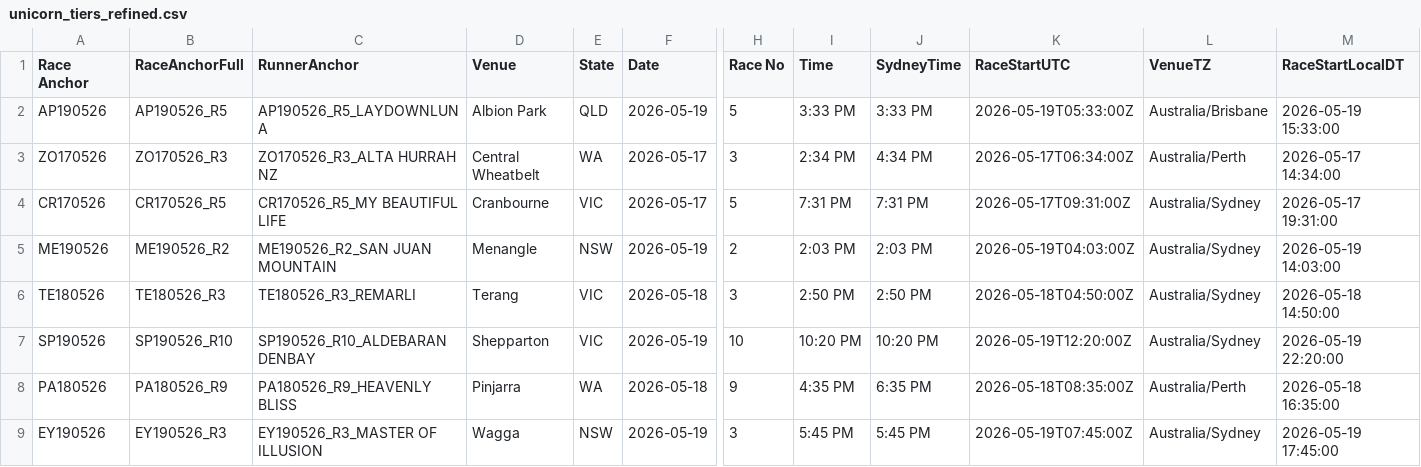
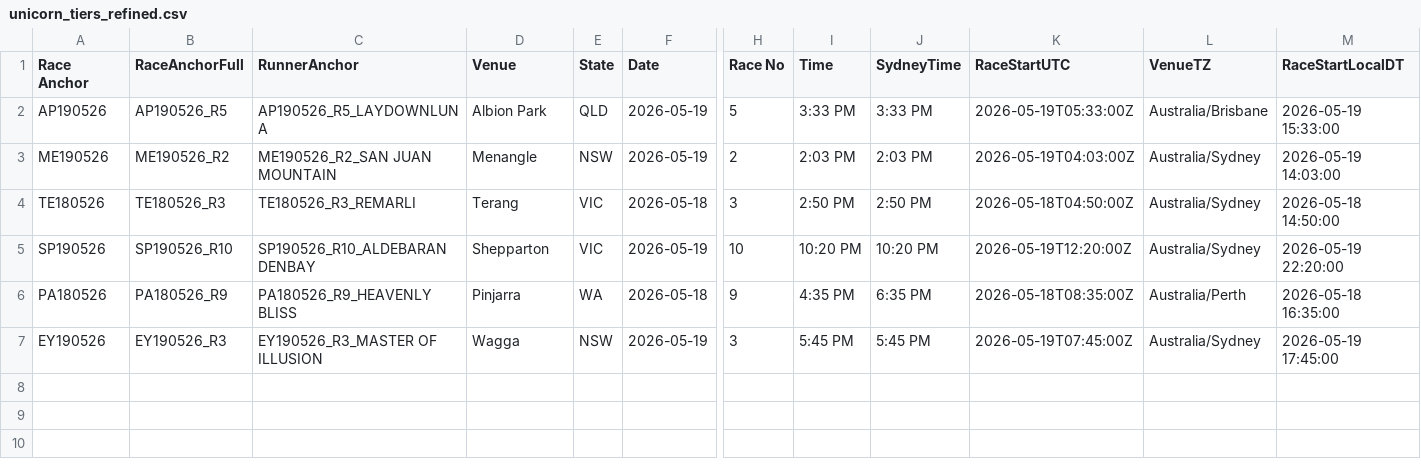
Before and after one commit to harnessapp/harness-csv-data, a CSV file: unicorn_tiers_refined.csv, drawn as a sheet; only a part is shown, gaps mark what is left out; rows hold the shown columns only; the diff names each change by its address in the sheet, - before the commit and + after, or states it on an @@ line.

```diff
--- a/unicorn_tiers_refined.csv
+++ b/unicorn_tiers_refined.csv
-row 3: ZO170526 | ZO170526_R3 | ZO170526_R3_ALTA HURRAH NZ | Central Wheatbelt | WA | 2026-05-17 | 3 | 2:34 PM | 4:34 PM | 2026-05-17T06:34:00Z | Australia/Perth | 2026-05-17 14:34:00
-row 4: CR170526 | CR170526_R5 | CR170526_R5_MY BEAUTIFUL LIFE | Cranbourne | VIC | 2026-05-17 | 5 | 7:31 PM | 7:31 PM | 2026-05-17T09:31:00Z | Australia/Sydney | 2026-05-17 19:31:00
```
Also changed, not shown: Cold Drivers 30.csv, First Over Crush Trainers.csv, 19 other files.
